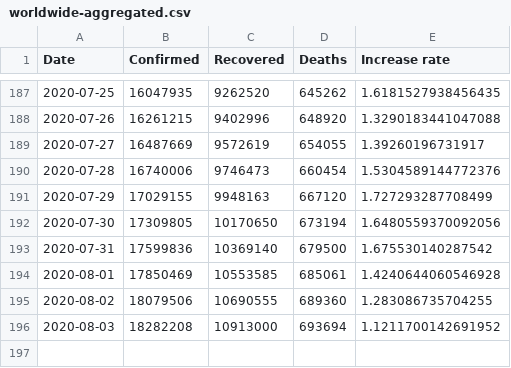
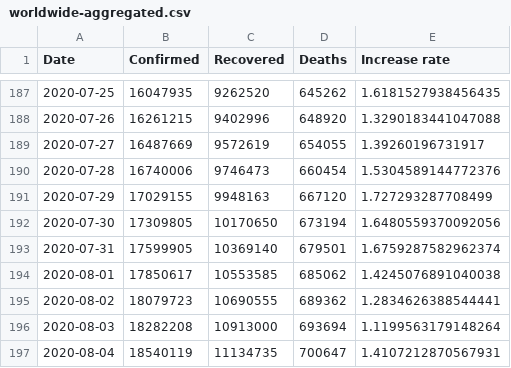
Before and after one commit to KastB/covid-19, a CSV file: data/worldwide-aggregated.csv, drawn as a sheet; only a part is shown, gaps mark what is left out.

```diff
--- a/data/worldwide-aggregated.csv
+++ b/data/worldwide-aggregated.csv
@@ -192,5 +192,6 @@ Date,Confirmed,Recovered,Deaths,Increase rate
 2020-07-30,17309805,10170650,673194,1.6480559370092056
-2020-07-31,17599836,10369140,679500,1.675530140287542
-2020-08-01,17850469,10553585,685061,1.4240644060546928
-2020-08-02,18079506,10690555,689360,1.283086735704255
-2020-08-03,18282208,10913000,693694,1.1211700142691952
+2020-07-31,17599905,10369140,679501,1.6759287582962374
+2020-08-01,17850617,10553585,685062,1.4245076891040038
+2020-08-02,18079723,10690555,689362,1.2834626388544441
+2020-08-03,18282208,10913000,693694,1.1199563179148264
+2020-08-04,18540119,11134735,700647,1.4107212870567931
```
Also changed, not shown: data/key-countries-pivoted.csv, 3 other files.
